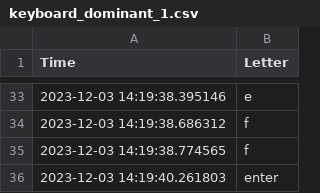
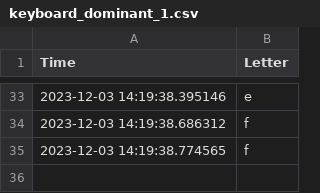
Before and after one commit to karahanyilmazer/NISE, a CSV file: csv_data/sender/dominant/keyboard_dominant_1.csv, drawn as a sheet; only a part is shown, gaps mark what is left out.

```diff
--- a/csv_data/sender/dominant/keyboard_dominant_1.csv
+++ b/csv_data/sender/dominant/keyboard_dominant_1.csv
@@ -35,2 +35 @@ Time,Letter
 2023-12-03 14:19:38.774565,f
-2023-12-03 14:19:40.261803,enter
```
Also changed, not shown: csv_data/sender/tree/run_tree_1.csv, csv_data/sender/tree/run_tree_2.csv, 24 other files.
